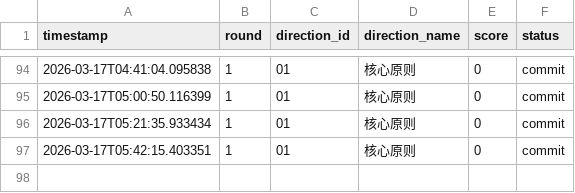
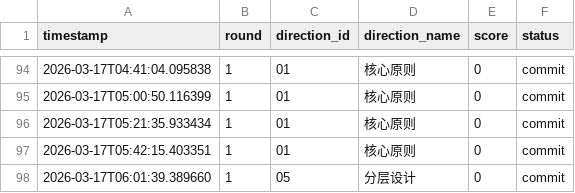
Before and after one commit to YakuzaRyo/RustStateSpaceResearch, a CSV file: logs/research_log.csv, drawn as a sheet; only a part is shown, gaps mark what is left out.

Commit message:
研究方向 05: 分层设计 得分 0

```diff
--- a/logs/research_log.csv
+++ b/logs/research_log.csv
@@ -97 +97,2 @@ timestamp,round,direction_id,direction_name,score,status
 2026-03-17T05:42:15.403351,1,01,核心原则,0,commit
+2026-03-17T06:01:39.389660,1,05,分层设计,0,commit
```
Also changed, not shown: 2 other files.
